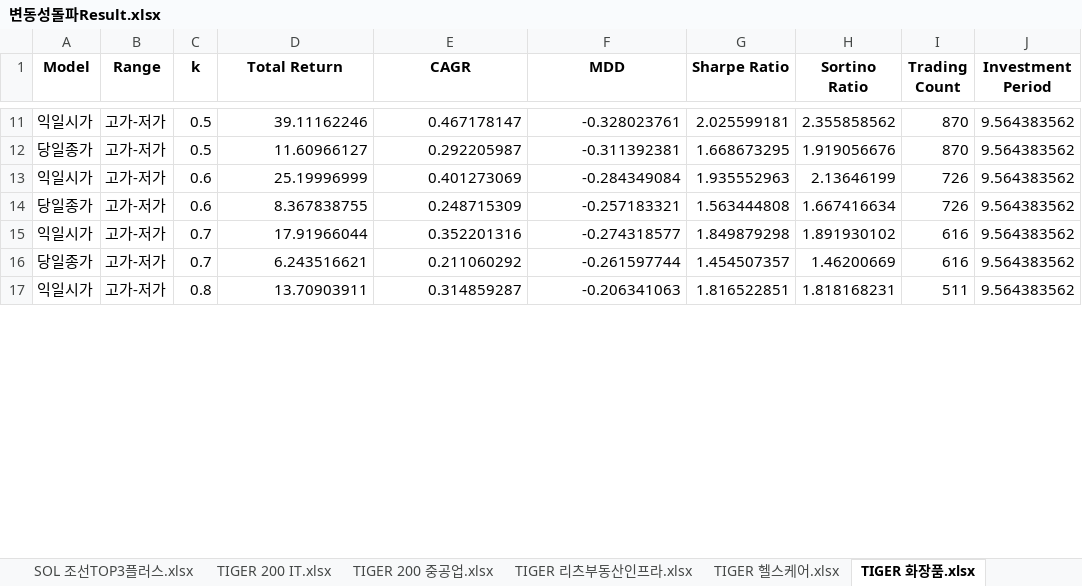
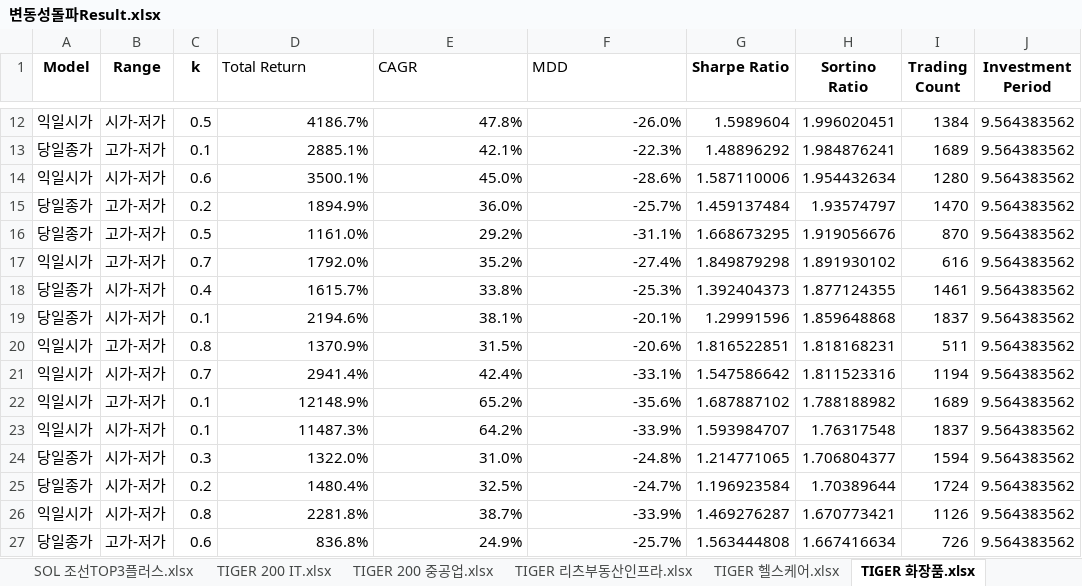
Before and after one commit to zalankr/git_folder, an Excel workbook: SECTOR_ETF/변동성돌파Result.xlsx, sheet TIGER 화장품.xlsx, drawn as a sheet; only a part is shown, gaps mark what is left out; values as stored, in another font and other column widths than the file's, no borders; removed rows and columns are numbered as before the commit, all else as after; the diff covers the shown part only; the diff names each change by its address in the sheet, - before the commit and + after, or states it on an @@ line.

Commit message:
new file:   SECTOR_ETF/ETF_Result.xlsx 	new file:   SECTOR_ETF/sectorETF_Ret&Vol.py 	deleted:    "SECTOR_ETF/sectorETF\353\263\204_Return&Volume.py" 	deleted:    "SECTOR_ETF/~$\353\263\200\353\217\231\354\204\261\353\217\214\355\214\214Result.xlsx" 	modified:   "SECTOR_ETF/\353\263\200\353\217\231\354\204\261\353\217\214\355\214\214Result.xlsx"

```diff
--- a/SECTOR_ETF/변동성돌파Result.xlsx (sheet TIGER 화장품.xlsx)
+++ b/SECTOR_ETF/변동성돌파Result.xlsx (sheet TIGER 화장품.xlsx)
@@ D1:F1 bold: on → off, alignment: center → left @@
-B12 (Range): 고가-저가
+B12 (Range): 시가-저가
-D12 (Total Return): 39.11162246
+D12 (Total Return): 4186.7%
-E12 (CAGR): 0.467178147
+E12 (CAGR): 47.8%
-F12 (MDD): -0.328023761
+F12 (MDD): -26.0%
-G12 (Sharpe Ratio): 2.025599181
+G12 (Sharpe Ratio): 1.5989604
-H12 (Sortino Ratio): 2.355858562
+H12 (Sortino Ratio): 1.996020451
-I12 (Trading Count): 870
+I12 (Trading Count): 1384
+row 13: 당일종가 | 고가-저가 | 0.1 | 2885.1% | 42.1% | -22.3% | 1.48896292 | 1.984876241 | 1689 | 9.564383562
+row 14: 익일시가 | 시가-저가 | 0.6 | 3500.1% | 45.0% | -28.6% | 1.587110006 | 1.954432634 | 1280 | 9.564383562
+row 15: 당일종가 | 고가-저가 | 0.2 | 1894.9% | 36.0% | -25.7% | 1.459137484 | 1.93574797 | 1470 | 9.564383562
-D16 (Total Return): 11.60966127
+D16 (Total Return): 1161.0%
-E16 (CAGR): 0.292205987
+E16 (CAGR): 29.2%
-F16 (MDD): -0.311392381
+F16 (MDD): -31.1%
-row 13: 익일시가 | 고가-저가 | 0.6 | 25.19996999 | 0.401273069 | -0.284349084 | 1.935552963 | 2.13646199 | 726 | 9.564383562
-row 14: 당일종가 | 고가-저가 | 0.6 | 8.367838755 | 0.248715309 | -0.257183321 | 1.563444808 | 1.667416634 | 726 | 9.564383562
-D17 (Total Return): 17.91966044
+D17 (Total Return): 1792.0%
-E17 (CAGR): 0.352201316
+E17 (CAGR): 35.2%
-F17 (MDD): -0.274318577
+F17 (MDD): -27.4%
-row 16: 당일종가 | 고가-저가 | 0.7 | 6.243516621 | 0.211060292 | -0.261597744 | 1.454507357 | 1.46200669 | 616 | 9.564383562
+row 18: 당일종가 | 시가-저가 | 0.4 | 1615.7% | 33.8% | -25.3% | 1.392404373 | 1.877124355 | 1461 | 9.564383562
+row 19: 당일종가 | 시가-저가 | 0.1 | 2194.6% | 38.1% | -20.1% | 1.29991596 | 1.859648868 | 1837 | 9.564383562
-D20 (Total Return): 13.70903911
+D20 (Total Return): 1370.9%
-E20 (CAGR): 0.314859287
+E20 (CAGR): 31.5%
-F20 (MDD): -0.206341063
+F20 (MDD): -20.6%
+row 21: 익일시가 | 시가-저가 | 0.7 | 2941.4% | 42.4% | -33.1% | 1.547586642 | 1.811523316 | 1194 | 9.564383562
+row 22: 익일시가 | 고가-저가 | 0.1 | 12148.9% | 65.2% | -35.6% | 1.687887102 | 1.788188982 | 1689 | 9.564383562
+row 23: 익일시가 | 시가-저가 | 0.1 | 11487.3% | 64.2% | -33.9% | 1.593984707 | 1.76317548 | 1837 | 9.564383562
+row 24: 당일종가 | 시가-저가 | 0.3 | 1322.0% | 31.0% | -24.8% | 1.214771065 | 1.706804377 | 1594 | 9.564383562
+row 25: 당일종가 | 시가-저가 | 0.2 | 1480.4% | 32.5% | -24.7% | 1.196923584 | 1.70389644 | 1724 | 9.564383562
+row 26: 익일시가 | 시가-저가 | 0.8 | 2281.8% | 38.7% | -33.9% | 1.469276287 | 1.670773421 | 1126 | 9.564383562
+row 27: 당일종가 | 고가-저가 | 0.6 | 836.8% | 24.9% | -25.7% | 1.563444808 | 1.667416634 | 726 | 9.564383562
```
Also changed, not shown: 16 added rows, 25 removed rows, 93 edited cells and cell formats elsewhere in this sheet, sheet KODEX 200.xlsx, sheet KODEX 코스닥150.xlsx, 4 other files.
